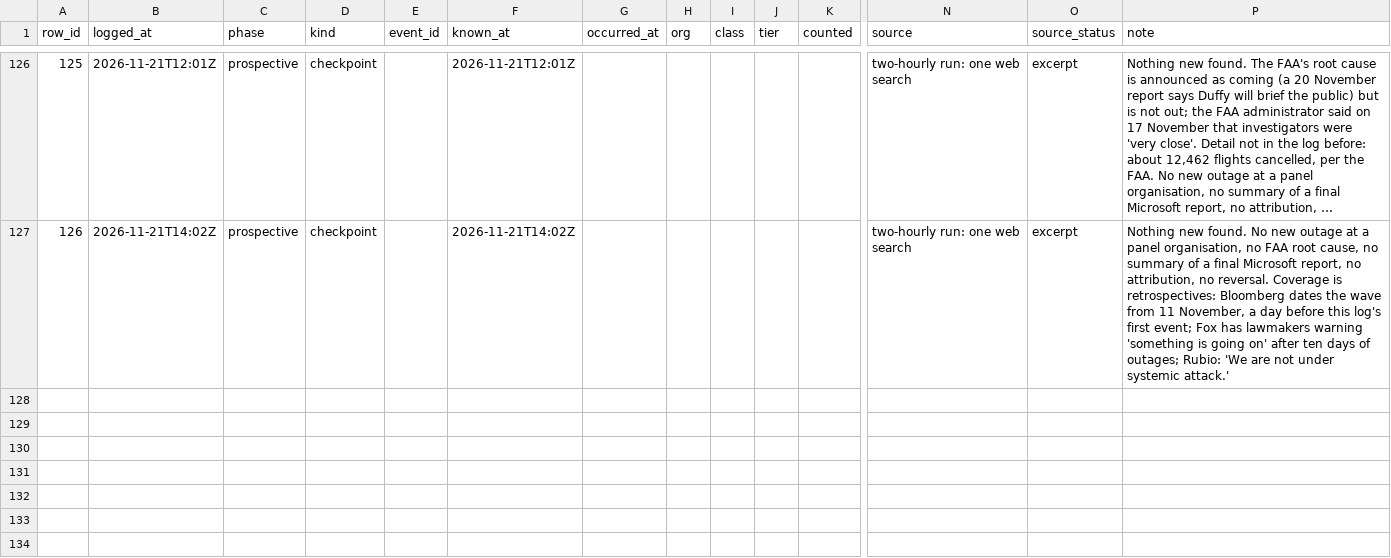
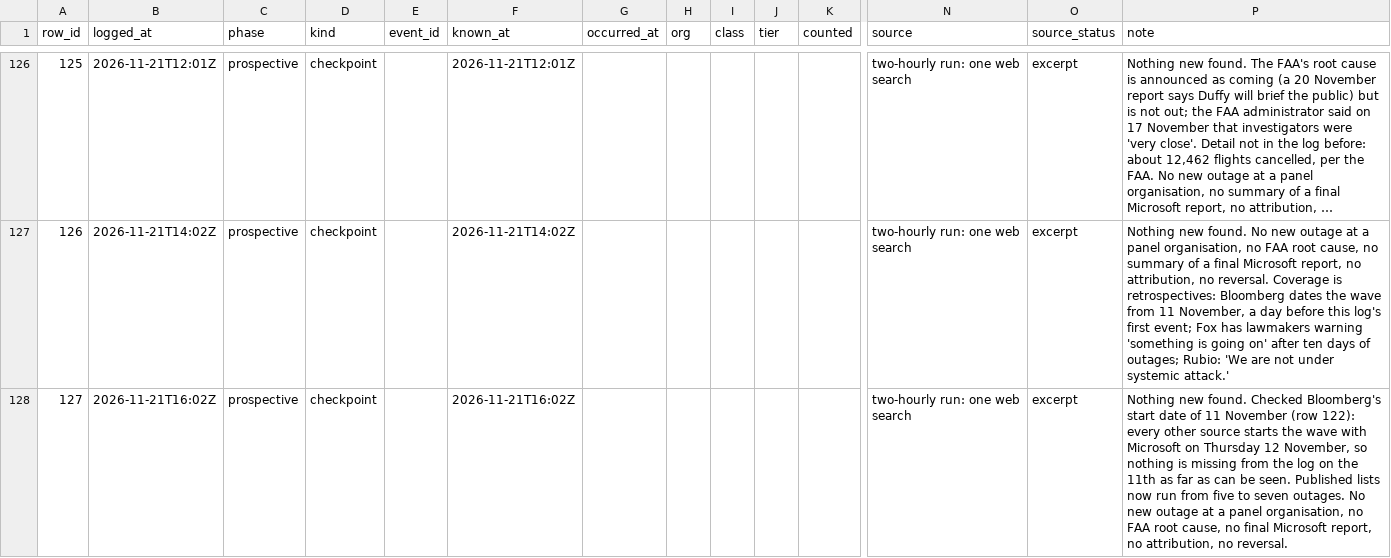
Before and after one commit to shumow/fridaythe13th-cyberattack-or-clusterfuck, a CSV file: log/log.csv, drawn as a sheet; only a part is shown, gaps mark what is left out; long unchanged cells end in …; rows hold the shown columns only; the diff names each change by its address in the sheet, - before the commit and + after, or states it on an @@ line.

```diff
--- a/log/log.csv
+++ b/log/log.csv
+row 128: 127 | 2026-11-21T16:02Z | prospective | checkpoint |  | 2026-11-21T16:02Z |  |  |  |  |  | two-hourly run: one web search | excerpt | Nothing new found. Checked Bloomberg's start date of 11 November (row 122): every other source starts the wave with Microsoft on Thursday 12 November, so nothing is missing from the log on the 11th as far as can be seen. Published lists now run from five to seven outages. No new outage at a panel organisation, no FAA root cause, no final Microsoft report, no attribution, no reversal.
```
Also changed, not shown: bookkeeping/inconsistencies.csv, output/events-v1.csv, 4 other files.
